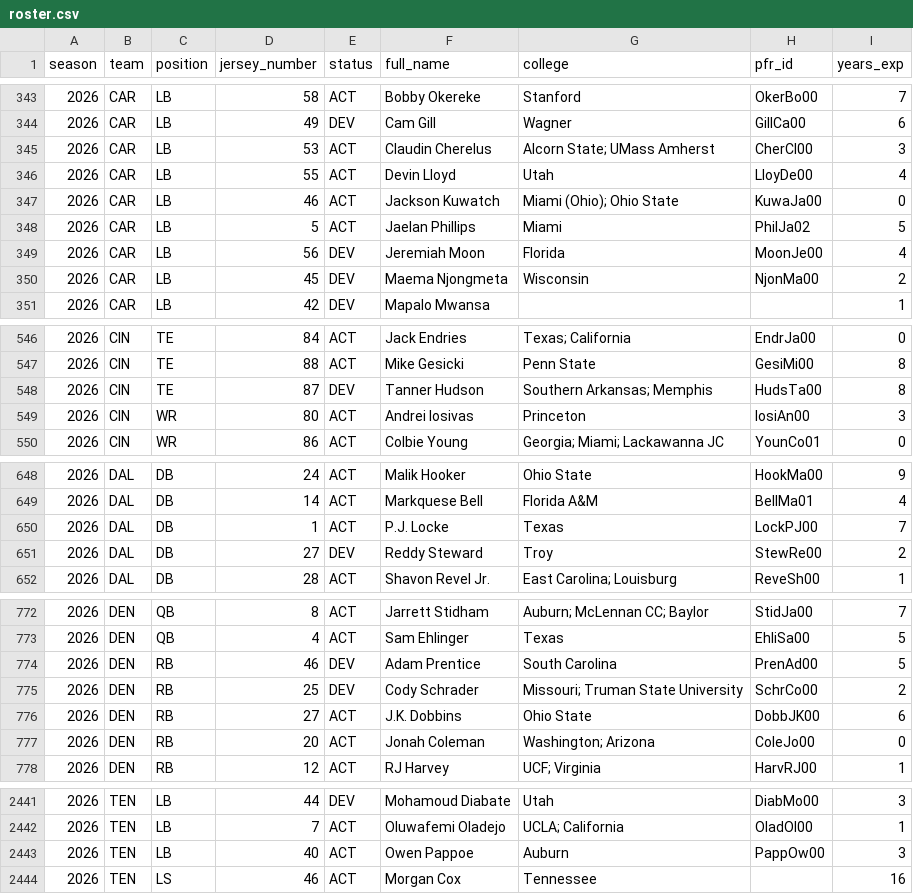
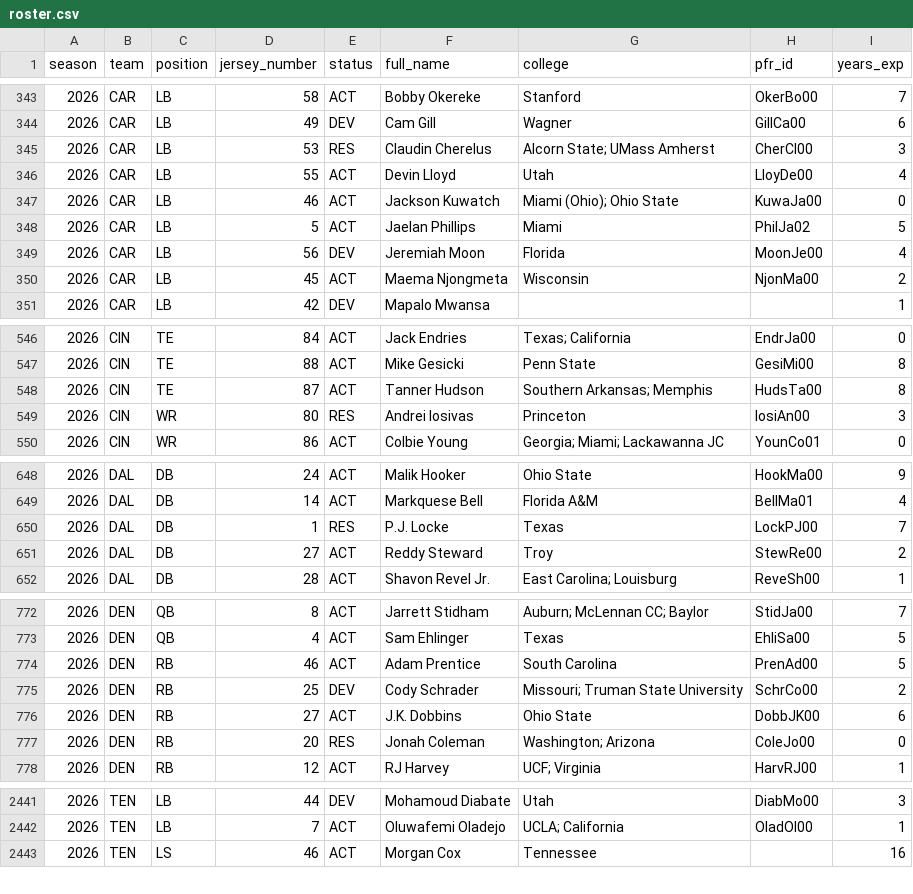
Before and after one commit to athvin/football-pool, a CSV file: data/2026/roster.csv, drawn as a sheet; only a part is shown, gaps mark what is left out; the diff covers the shown part only.

Commit message:
data: refresh 2026-09-27

```diff
--- a/data/2026/roster.csv
+++ b/data/2026/roster.csv
@@ -344,3 +344,3 @@ season,team,position,jersey_number,status,full_name,college,pfr_id,years_exp
 2026,CAR,LB,49,DEV,Cam Gill,Wagner,GillCa00,6
-2026,CAR,LB,53,ACT,Claudin Cherelus,Alcorn State; UMass Amherst,CherCl00,3
+2026,CAR,LB,53,RES,Claudin Cherelus,Alcorn State; UMass Amherst,CherCl00,3
 2026,CAR,LB,55,ACT,Devin Lloyd,Utah,LloyDe00,4
@@ -349,3 +349,3 @@ season,team,position,jersey_number,status,full_name,college,pfr_id,years_exp
 2026,CAR,LB,56,DEV,Jeremiah Moon,Florida,MoonJe00,4
-2026,CAR,LB,45,DEV,Maema Njongmeta,Wisconsin,NjonMa00,2
+2026,CAR,LB,45,ACT,Maema Njongmeta,Wisconsin,NjonMa00,2
 2026,CAR,LB,42,DEV,Mapalo Mwansa,,,1
@@ -547,4 +547,4 @@ season,team,position,jersey_number,status,full_name,college,pfr_id,years_exp
 2026,CIN,TE,88,ACT,Mike Gesicki,Penn State,GesiMi00,8
-2026,CIN,TE,87,DEV,Tanner Hudson,Southern Arkansas; Memphis,HudsTa00,8
-2026,CIN,WR,80,ACT,Andrei Iosivas,Princeton,IosiAn00,3
+2026,CIN,TE,87,ACT,Tanner Hudson,Southern Arkansas; Memphis,HudsTa00,8
+2026,CIN,WR,80,RES,Andrei Iosivas,Princeton,IosiAn00,3
 2026,CIN,WR,86,ACT,Colbie Young,Georgia; Miami; Lackawanna JC,YounCo01,0
@@ -649,4 +649,4 @@ season,team,position,jersey_number,status,full_name,college,pfr_id,years_exp
 2026,DAL,DB,14,ACT,Markquese Bell,Florida A&M,BellMa01,4
-2026,DAL,DB,1,ACT,P.J. Locke,Texas,LockPJ00,7
-2026,DAL,DB,27,DEV,Reddy Steward,Troy,StewRe00,2
+2026,DAL,DB,1,RES,P.J. Locke,Texas,LockPJ00,7
+2026,DAL,DB,27,ACT,Reddy Steward,Troy,StewRe00,2
 2026,DAL,DB,28,ACT,Shavon Revel Jr.,East Carolina; Louisburg,ReveSh00,1
@@ -773,6 +773,6 @@ season,team,position,jersey_number,status,full_name,college,pfr_id,years_exp
 2026,DEN,QB,4,ACT,Sam Ehlinger,Texas,EhliSa00,5
-2026,DEN,RB,46,DEV,Adam Prentice,South Carolina,PrenAd00,5
+2026,DEN,RB,46,ACT,Adam Prentice,South Carolina,PrenAd00,5
 2026,DEN,RB,25,DEV,Cody Schrader,Missouri; Truman State University,SchrCo00,2
 2026,DEN,RB,27,ACT,J.K. Dobbins,Ohio State,DobbJK00,6
-2026,DEN,RB,20,ACT,Jonah Coleman,Washington; Arizona,ColeJo00,0
+2026,DEN,RB,20,RES,Jonah Coleman,Washington; Arizona,ColeJo00,0
 2026,DEN,RB,12,ACT,RJ Harvey,UCF; Virginia,HarvRJ00,1
@@ -2442,3 +2442,2 @@ season,team,position,jersey_number,status,full_name,college,pfr_id,years_exp
 2026,TEN,LB,7,ACT,Oluwafemi Oladejo,UCLA; California,OladOl00,1
-2026,TEN,LB,40,ACT,Owen Pappoe,Auburn,PappOw00,3
 2026,TEN,LS,46,ACT,Morgan Cox,Tennessee,,16
```
Also changed, not shown: 60 edited cells elsewhere in this file, data/2026/games.csv.
